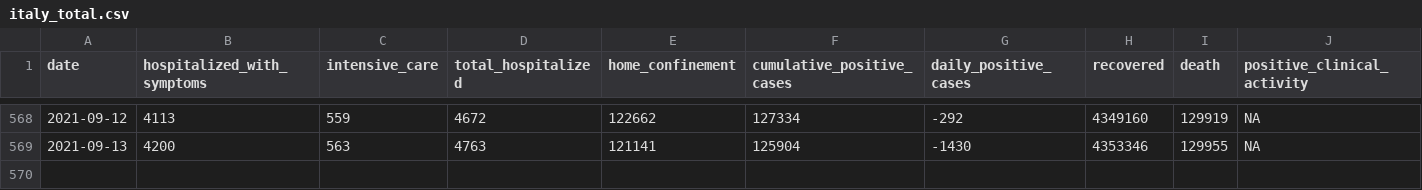
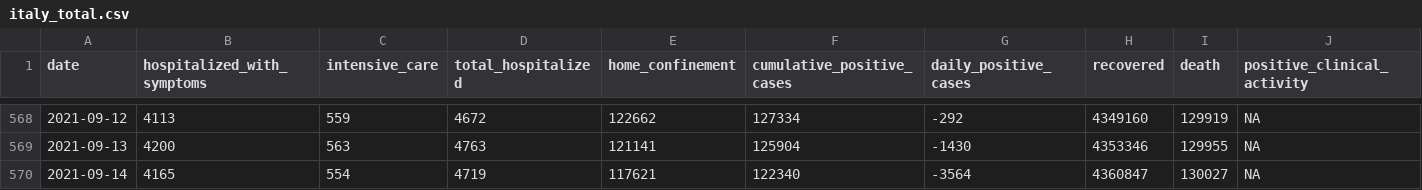
Before and after one commit to RamiKrispin/covid19Italy, a CSV file: csv/italy_total.csv, drawn as a sheet; only a part is shown, gaps mark what is left out; rows hold the shown columns only; the diff names each change by its address in the sheet, - before the commit and + after, or states it on an @@ line.

Commit message:
Update italy total data

```diff
--- a/csv/italy_total.csv
+++ b/csv/italy_total.csv
+row 570: 2021-09-14 | 4165 | 554 | 4719 | 117621 | 122340 | -3564 | 4360847 | 130027 | NA
```
Also changed, not shown: 1 other file.
